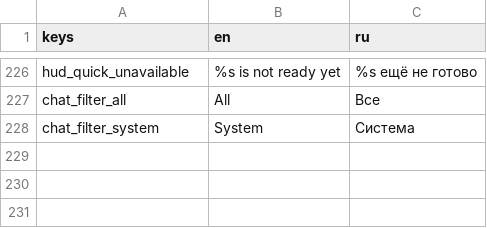
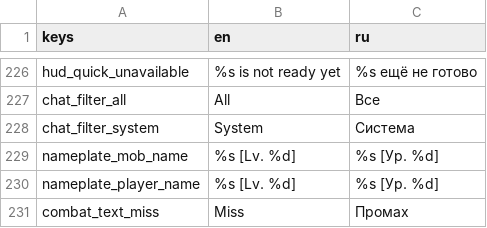
Before and after one commit to mikorao1996-lab/mmorpg3D, a CSV file: resources/translations/bootstrap.csv, drawn as a sheet; only a part is shown, gaps mark what is left out; the diff names each change by its address in the sheet, - before the commit and + after, or states it on an @@ line.

Commit message:
feat: bring the world to life with grass, water and readable nameplates
The world was an empty heightmap with trees on it. Now it moves and it
answers the player.

- Grass as one MultiMesh of 24 000 tufts with a wind shader: the tips sway in
  waves, the color of a tuft follows the biome of the ground, and the sun
  shines through the blades. The tufts keep away from the plaza of the hub and
  never grow in the lake.
- A stylized lake west of the hub: the depth of the ground under every vertex
  is baked into the mesh, so the water runs from turquoise at the shore to
  deep blue in the middle, with a white foam along the line of the shore.
  The quads over dry ground are not built, so the water never floats over the
  land.
- Floating numbers over the entities: the damage and the healing rise and
  fade, and the body of the entity flashes when it is hit.
- Nameplates of the mobs and the NPCs: the name in the color of the kind of
  the entity, the level in brackets, a marker of the quests above the NPC, and
  a compact bar of the health that shows up only when the entity was hit or
  when it is the target.

Two bugs of the landscape were found on the way and fixed: the winding of the
triangles of the terrain and of the water was upside down, so the normals
pointed down. The ground was lit from below and the shader always showed
rock, and the surface of the lake was culled as a back face.

The living layer of the world moved into `client/scripts/world_liveness.gd`,
so `world_builder.gd` stays about the landscape itself. The placement of the
grass and the mesh of the water are calculated on the CPU, so
`tests/unit/world_liveness_test.gd` can check them without a renderer.

```diff
--- a/resources/translations/bootstrap.csv
+++ b/resources/translations/bootstrap.csv
+row 229: nameplate_mob_name | %s [Lv. %d] | %s [Ур. %d]
+row 230: nameplate_player_name | %s [Lv. %d] | %s [Ур. %d]
+row 231: combat_text_miss | Miss | Промах
```
Also changed, not shown: 19 other files.
